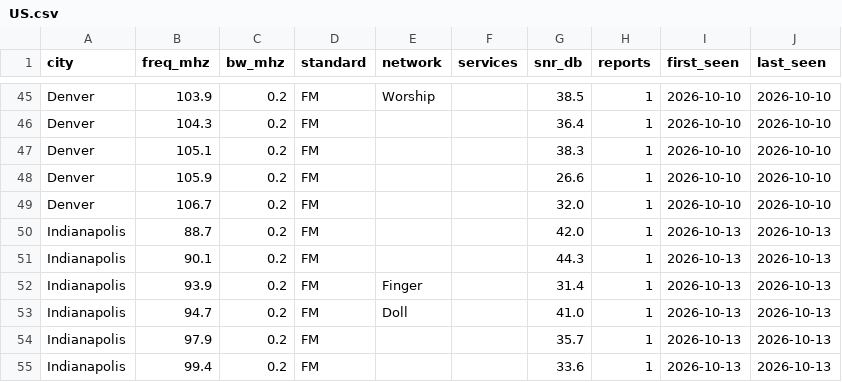
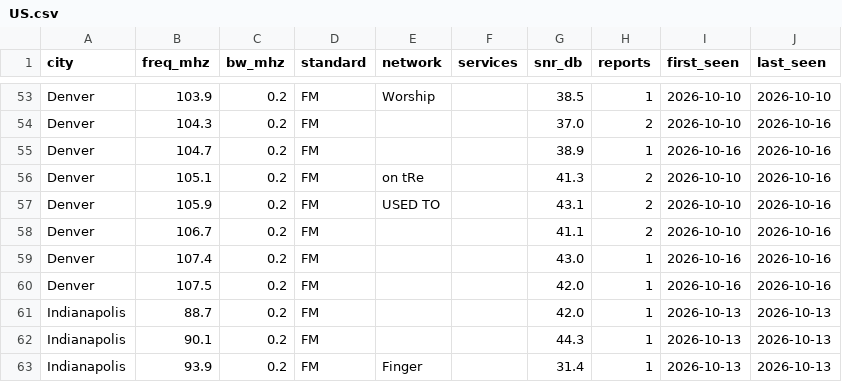
Before and after one commit to adswill/OnAir-channels, a CSV file: fm/US.csv, drawn as a sheet; only a part is shown, gaps mark what is left out; the shorter side is filled out with more unchanged rows; addresses are those after the commit; the diff covers the shown part only; the diff names each change by its address in the sheet, - before the commit and + after, or states it on an @@ line.

```diff
--- a/fm/US.csv
+++ b/fm/US.csv
-G54 (snr_db): 36.4
+G54 (snr_db): 37.0
-H54 (reports): 1
+H54 (reports): 2
-J54:J55 (last_seen): 2026-10-10
+J54:J55 (last_seen): 2026-10-16
-B55 (freq_mhz): 105.1
+B55 (freq_mhz): 104.7
-G55 (snr_db): 38.3
+G55 (snr_db): 38.9
-I55 (first_seen): 2026-10-10
+I55 (first_seen): 2026-10-16
+row 56: Denver | 105.1 | 0.2 | FM | on tRe |  | 41.3 | 2 | 2026-10-10 | 2026-10-16
-E57 (network): (empty)
+E57 (network): USED TO
-G57 (snr_db): 26.6
+G57 (snr_db): 43.1
-H57:H58 (reports): 1
+H57:H58 (reports): 2
-J57:J58 (last_seen): 2026-10-10
+J57:J58 (last_seen): 2026-10-16
-G58 (snr_db): 32.0
+G58 (snr_db): 41.1
+row 59: Denver | 107.4 | 0.2 | FM |  |  | 43.0 | 1 | 2026-10-16 | 2026-10-16
+row 60: Denver | 107.5 | 0.2 | FM |  |  | 42.0 | 1 | 2026-10-16 | 2026-10-16
```
Also changed, not shown: 8 added rows and 28 edited cells elsewhere in this file.
